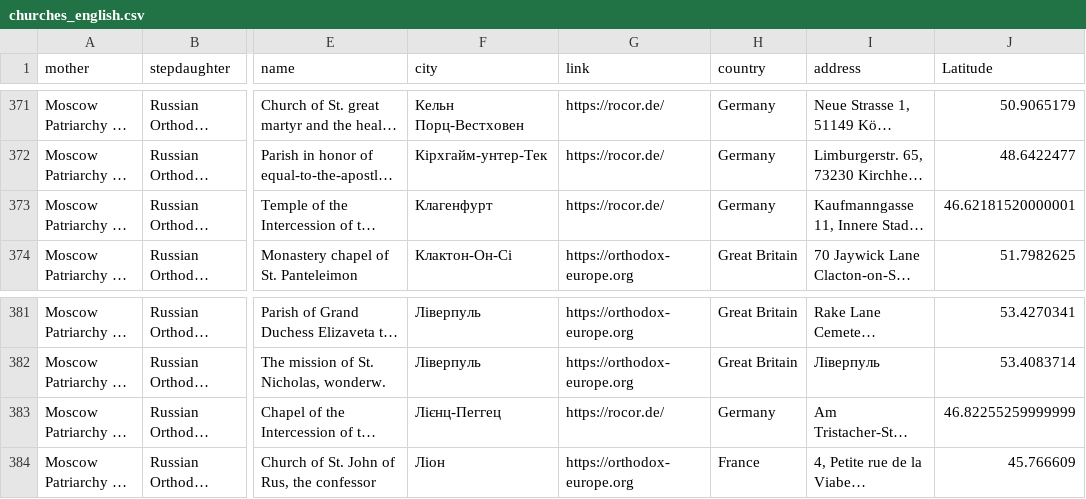
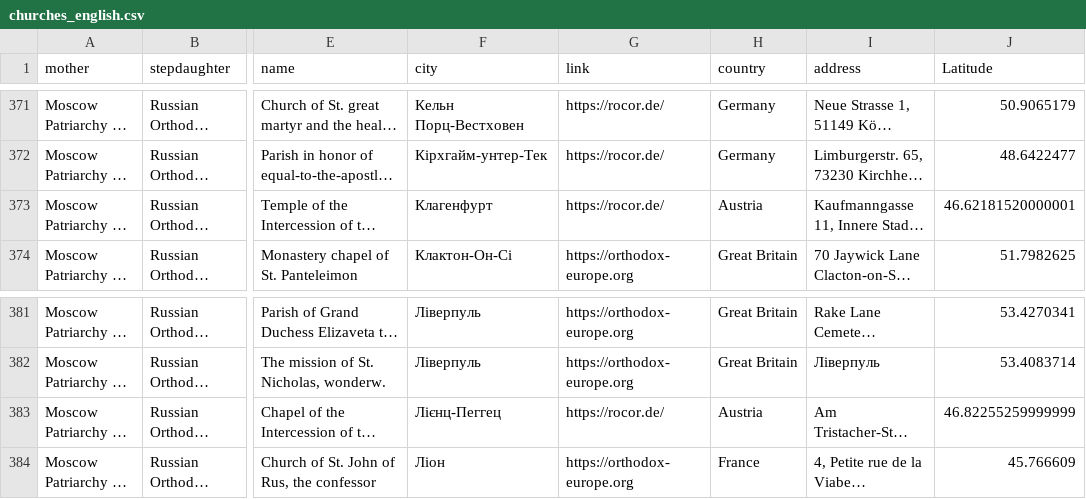
Before and after one commit to texty/ru_network, a CSV file: data/churches_english.csv, drawn as a sheet; only a part is shown, gaps mark what is left out; long unchanged cells end in …; the diff names each change by its address in the sheet, - before the commit and + after, or states it on an @@ line.

```diff
--- a/data/churches_english.csv
+++ b/data/churches_english.csv
-H373 (country): Germany
+H373 (country): Austria
-H383 (country): Germany
+H383 (country): Austria
```
Also changed, not shown: data/churches.csv.
